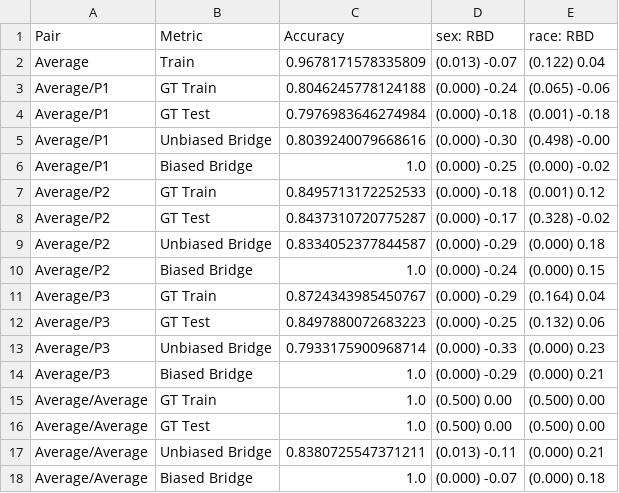
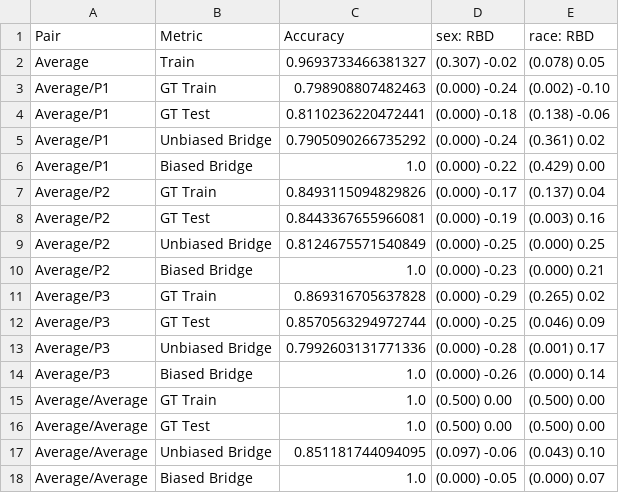
Before and after one commit to hil-se/DecisionErrorFairness, a CSV file: face/results/result_Average.csv, drawn as a sheet.

```diff
--- a/face/results/result_Average.csv
+++ b/face/results/result_Average.csv
@@ -1,18 +1,18 @@
 Pair,Metric,Accuracy,sex: RBD,race: RBD
-Average,Train,0.9678171578335809,(0.013) -0.07,(0.122) 0.04
-Average/P1,GT Train,0.8046245778124188,(0.000) -0.24,(0.065) -0.06
-Average/P1,GT Test,0.7976983646274984,(0.000) -0.18,(0.001) -0.18
-Average/P1,Unbiased Bridge,0.8039240079668616,(0.000) -0.30,(0.498) -0.00
-Average/P1,Biased Bridge,1.0,(0.000) -0.25,(0.000) -0.02
-Average/P2,GT Train,0.8495713172252533,(0.000) -0.18,(0.001) 0.12
-Average/P2,GT Test,0.8437310720775287,(0.000) -0.17,(0.328) -0.02
-Average/P2,Unbiased Bridge,0.8334052377844587,(0.000) -0.29,(0.000) 0.18
-Average/P2,Biased Bridge,1.0,(0.000) -0.24,(0.000) 0.15
-Average/P3,GT Train,0.8724343985450767,(0.000) -0.29,(0.164) 0.04
-Average/P3,GT Test,0.8497880072683223,(0.000) -0.25,(0.132) 0.06
-Average/P3,Unbiased Bridge,0.7933175900968714,(0.000) -0.33,(0.000) 0.23
-Average/P3,Biased Bridge,1.0,(0.000) -0.29,(0.000) 0.21
+Average,Train,0.9693733466381327,(0.307) -0.02,(0.078) 0.05
+Average/P1,GT Train,0.798908807482463,(0.000) -0.24,(0.002) -0.10
+Average/P1,GT Test,0.8110236220472441,(0.000) -0.18,(0.138) -0.06
+Average/P1,Unbiased Bridge,0.7905090266735292,(0.000) -0.24,(0.361) 0.02
+Average/P1,Biased Bridge,1.0,(0.000) -0.22,(0.429) 0.00
+Average/P2,GT Train,0.8493115094829826,(0.000) -0.17,(0.137) 0.04
+Average/P2,GT Test,0.8443367655966081,(0.000) -0.19,(0.003) 0.16
+Average/P2,Unbiased Bridge,0.8124675571540849,(0.000) -0.25,(0.000) 0.25
+Average/P2,Biased Bridge,1.0,(0.000) -0.23,(0.000) 0.21
+Average/P3,GT Train,0.869316705637828,(0.000) -0.29,(0.265) 0.02
+Average/P3,GT Test,0.8570563294972744,(0.000) -0.25,(0.046) 0.09
+Average/P3,Unbiased Bridge,0.7992603131771336,(0.000) -0.28,(0.001) 0.17
+Average/P3,Biased Bridge,1.0,(0.000) -0.26,(0.000) 0.14
 Average/Average,GT Train,1.0,(0.500) 0.00,(0.500) 0.00
 Average/Average,GT Test,1.0,(0.500) 0.00,(0.500) 0.00
-Average/Average,Unbiased Bridge,0.8380725547371211,(0.013) -0.11,(0.000) 0.21
-Average/Average,Biased Bridge,1.0,(0.000) -0.07,(0.000) 0.18
+Average/Average,Unbiased Bridge,0.851181744094095,(0.097) -0.06,(0.043) 0.10
+Average/Average,Biased Bridge,1.0,(0.000) -0.05,(0.000) 0.07
```
Also changed, not shown: face/results/result_P1.csv, face/results/result_P2.csv, 3 other files.
